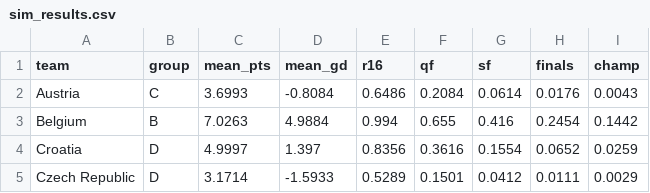
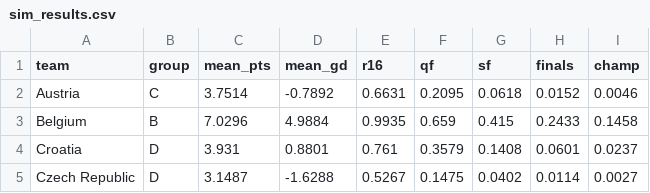
Before and after one commit to lbenz730/euro_cup_2021, a CSV file: predictions/sim_results.csv, drawn as a sheet; only a part is shown; the diff covers the shown part only.

```diff
--- a/predictions/sim_results.csv
+++ b/predictions/sim_results.csv
@@ -1,5 +1,5 @@
 team,group,mean_pts,mean_gd,r16,qf,sf,finals,champ
-Austria,C,3.6993,-0.8084,0.6486,0.2084,0.0614,0.0176,0.0043
-Belgium,B,7.0263,4.9884,0.994,0.655,0.416,0.2454,0.1442
-Croatia,D,4.9997,1.397,0.8356,0.3616,0.1554,0.0652,0.0259
-Czech Republic,D,3.1714,-1.5933,0.5289,0.1501,0.0412,0.0111,0.0029
+Austria,C,3.7514,-0.7892,0.6631,0.2095,0.0618,0.0152,0.0046
+Belgium,B,7.0296,4.9884,0.9935,0.659,0.415,0.2433,0.1458
+Croatia,D,3.931,0.8801,0.761,0.3579,0.1408,0.0601,0.0237
+Czech Republic,D,3.1487,-1.6288,0.5267,0.1475,0.0402,0.0114,0.0027
```
Also changed, not shown: 139 edited cells elsewhere in this file, data/schedule.csv, predictions/history.csv, 8 other files.
